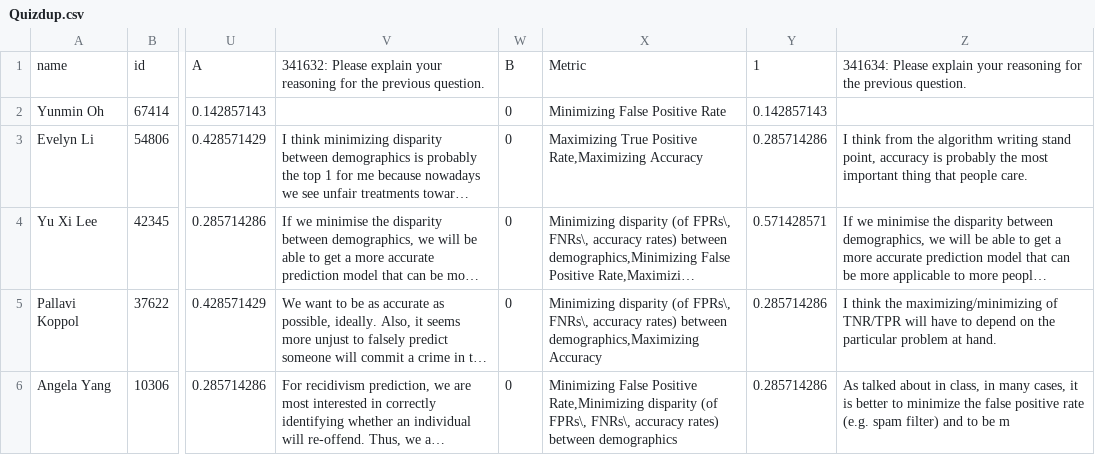
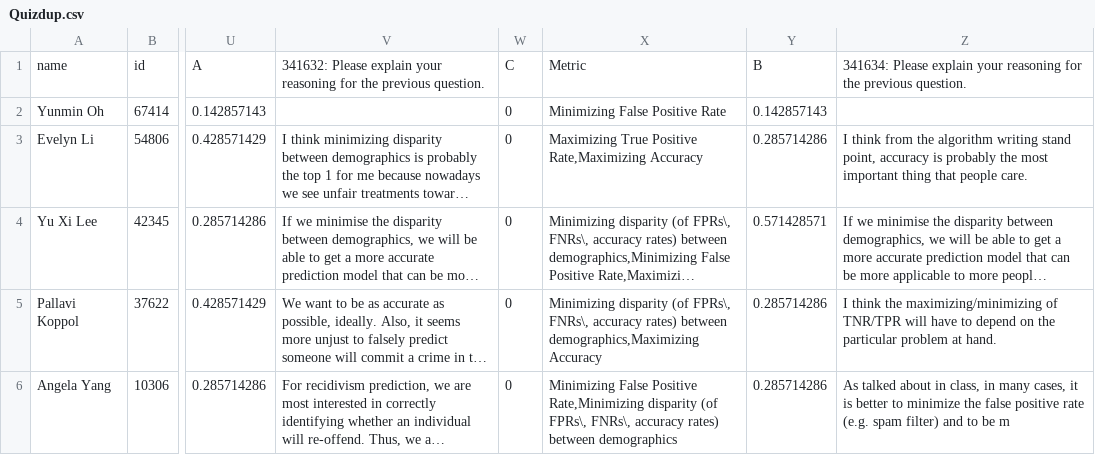
Before and after one commit to WesDeng/Recidivism_Exp, a CSV file: Quizdup.csv, drawn as a sheet; only a part is shown, gaps mark what is left out; long unchanged cells end in …; the diff names each change by its address in the sheet, - before the commit and + after, or states it on an @@ line.

```diff
--- a/Quizdup.csv
+++ b/Quizdup.csv
-W1: B
+W1: C
-Y1: 1
+Y1: B
```
Also changed, not shown: 3 other files.
